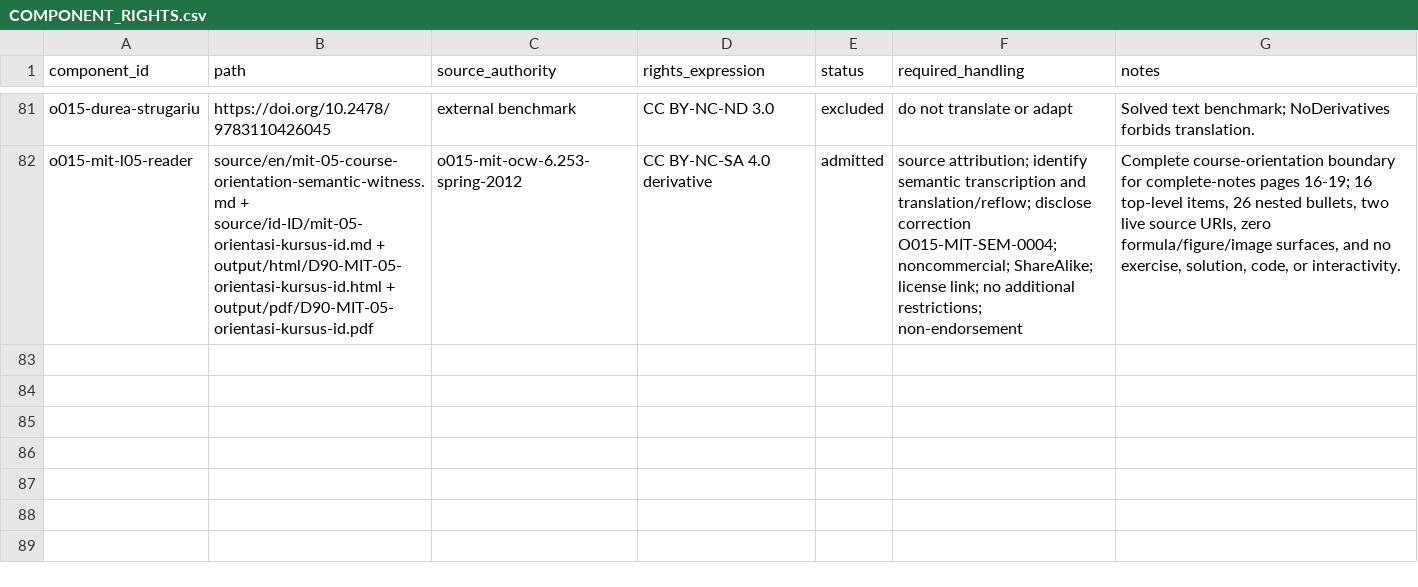
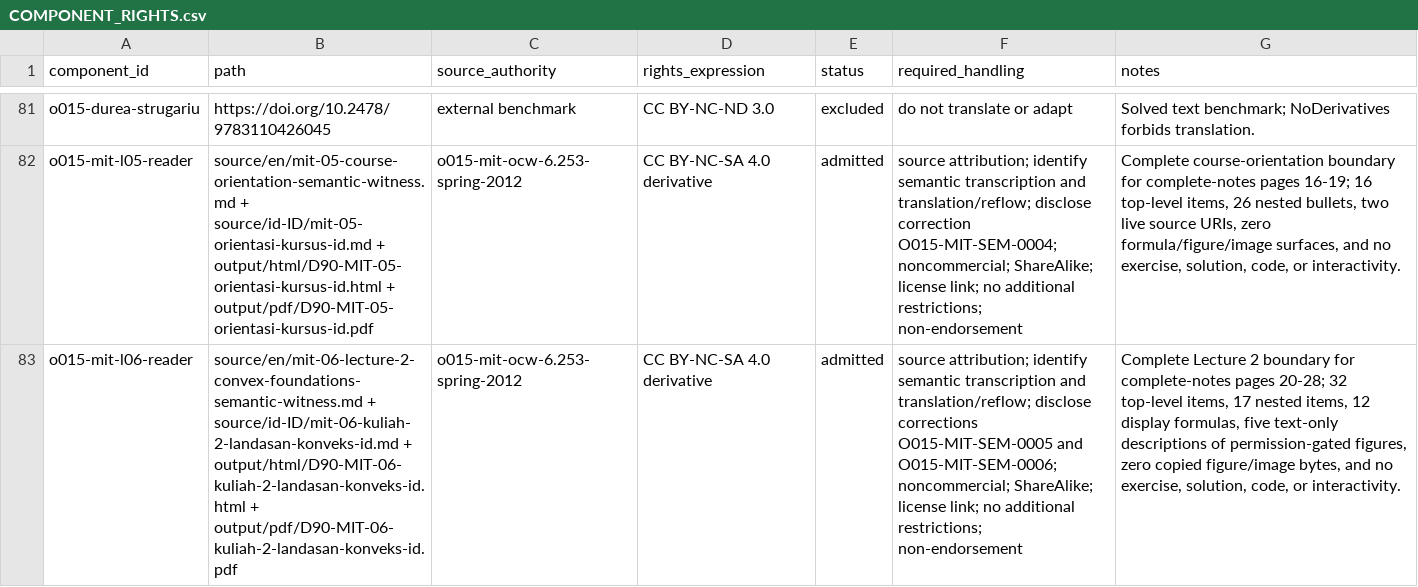
Before and after one commit to KokunoYumeto/advanced-optimization-convex-analysis-id, a CSV file: 00_control/COMPONENT_RIGHTS.csv, drawn as a sheet; only a part is shown, gaps mark what is left out; the diff names each change by its address in the sheet, - before the commit and + after, or states it on an @@ line.

Commit message:
Publish MIT L06 convex foundations checkpoint

```diff
--- a/00_control/COMPONENT_RIGHTS.csv
+++ b/00_control/COMPONENT_RIGHTS.csv
+row 83: o015-mit-l06-reader | source/en/mit-06-lecture-2-convex-foundations-semantic-witness.md + source/id-ID/mit-06-kuliah-2-landasan-konveks-id.md + output/html/D90-MIT-06-kuliah-2-landasan-konveks-id.html + output/pdf/D90-MIT-06-kuliah-2-landasan-konveks-id.pdf | o015-mit-ocw-6.253-spring-2012 | CC BY-NC-SA 4.0 derivative | admitted | source attribution; identify semantic transcription and translation/reflow; disclose corrections O015-MIT-SEM-0005 and O015-MIT-SEM-0006; noncommercial; ShareAlike; license link; no additional restrictions; non-endorsement | Complete Lecture 2 boundary for complete-notes pages 20-28; 32 top-level items, 17 nested items, 12 display formulas, five text-only descriptions of permission-gated figures, zero copied figure/image bytes, and no exercise, solution, code, or interactivity.
```
Also changed, not shown: 40 other files.
